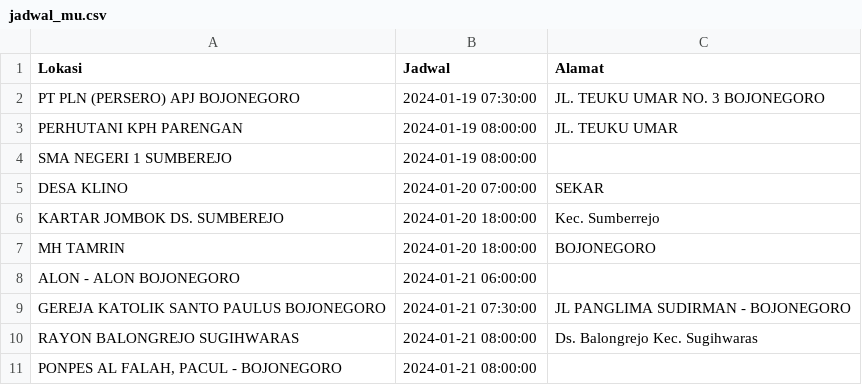
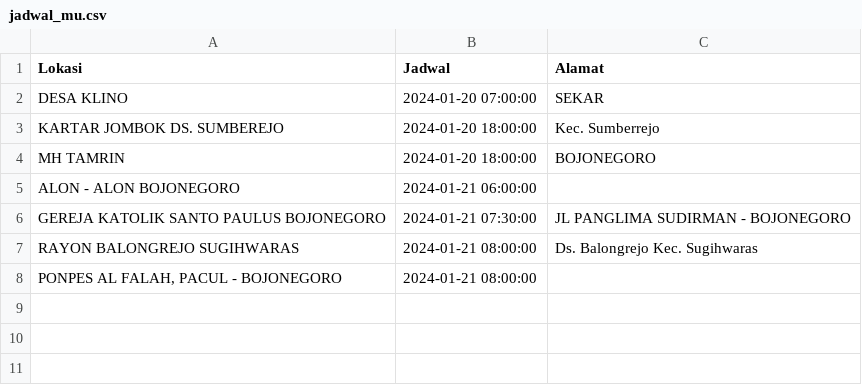
Before and after one commit to uddpmibojonegoro/mobile-unit-schedule, a CSV file: jadwal_mu.csv, drawn as a sheet; the diff names each change by its address in the sheet, - before the commit and + after, or states it on an @@ line.

Commit message:
update Sab Jan 20 00:00:01 WIB 2024

```diff
--- a/jadwal_mu.csv
+++ b/jadwal_mu.csv
-row 2: PT PLN (PERSERO) APJ BOJONEGORO | 2024-01-19 07:30:00 | JL. TEUKU UMAR NO. 3 BOJONEGORO
-row 3: PERHUTANI KPH PARENGAN | 2024-01-19 08:00:00 | JL. TEUKU UMAR
-row 4: SMA NEGERI 1 SUMBEREJO | 2024-01-19 08:00:00
```
